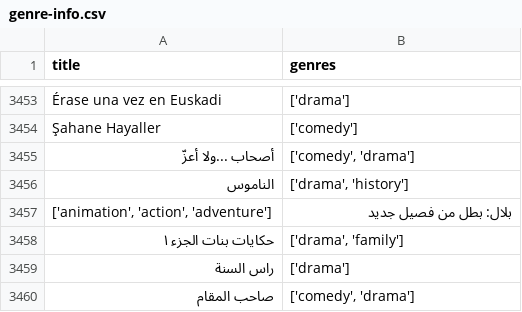
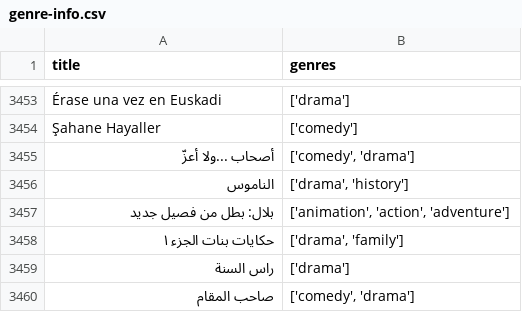
Before and after one commit to Mesathus/C964_Final, a CSV file: excel files/genre-info.csv, drawn as a sheet; only a part is shown, gaps mark what is left out; removed rows and columns are numbered as before the commit, all else as after; the diff names each change by its address in the sheet, - before the commit and + after, or states it on an @@ line.

```diff
--- a/excel files/genre-info.csv
+++ b/excel files/genre-info.csv
-row 3457: ['animation', 'action', 'adventure'] | بلال: بطل من فصيل جديد
+row 3457: بلال: بطل من فصيل جديد | ['animation', 'action', 'adventure']
```
Also changed, not shown: 3 other files.
